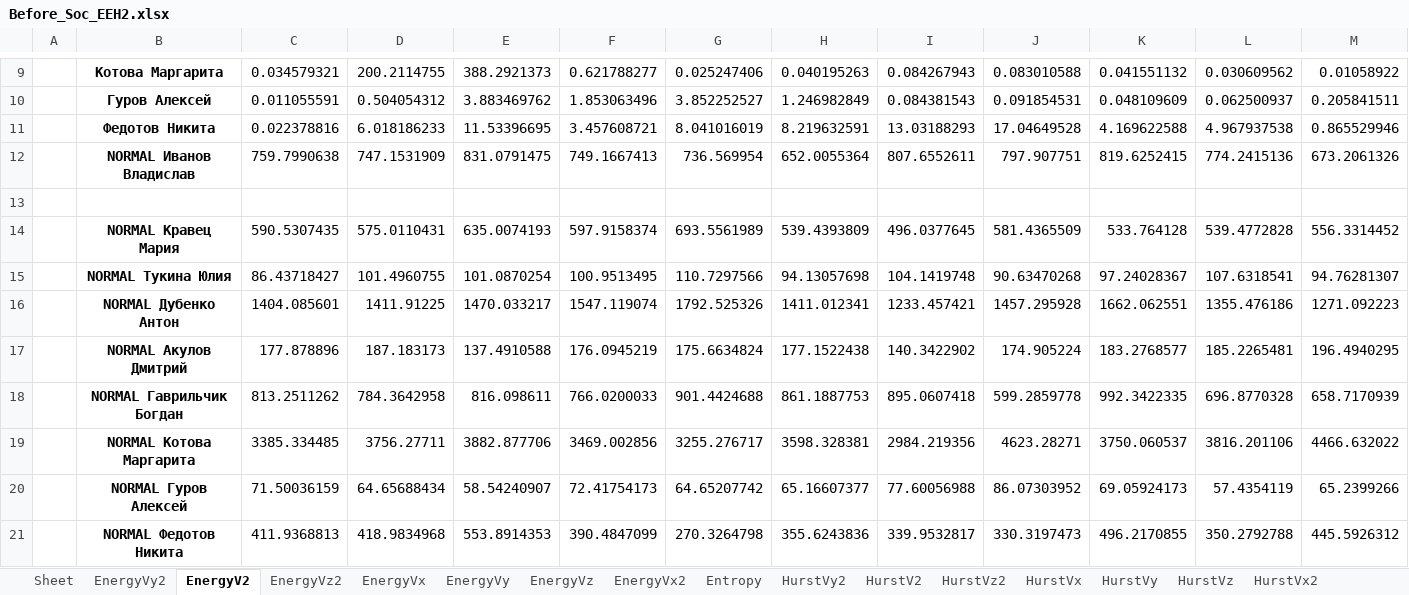
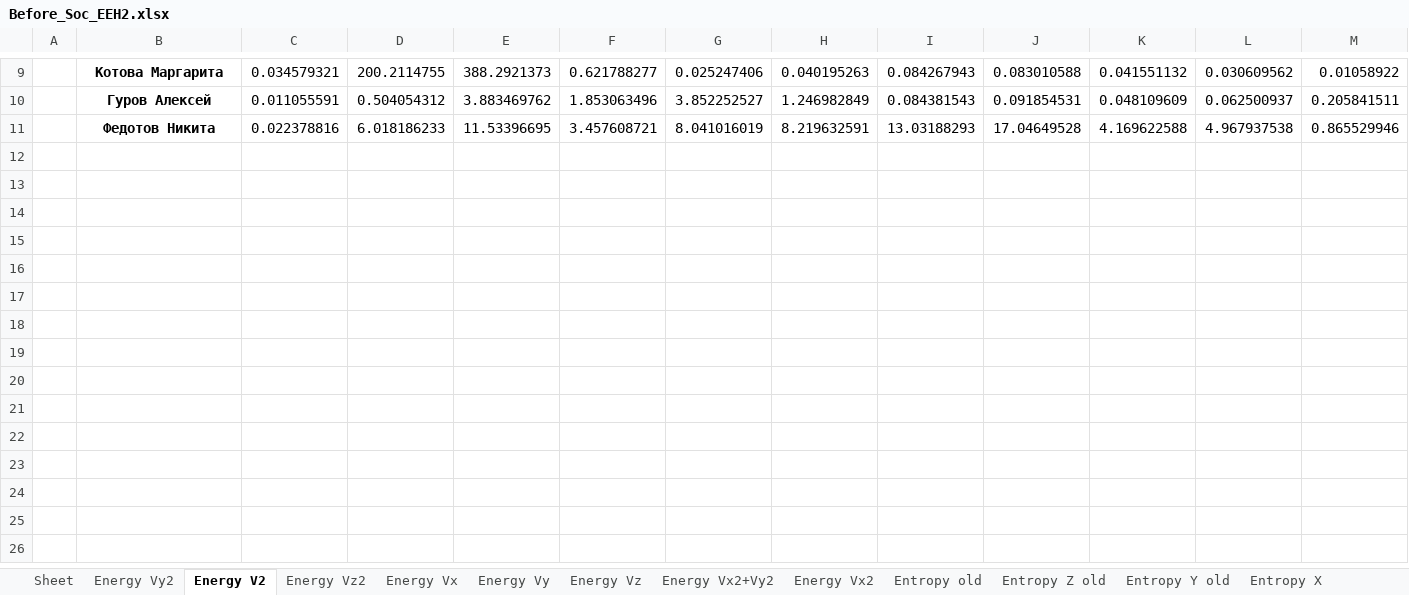
Before and after one commit to ElenaGrishkova/Stab_recount, an Excel workbook: 01/Before_Soc_EEH2.xlsx, sheet Energy V2, drawn as a sheet; only a part is shown, gaps mark what is left out; values as stored, in another font and other column widths than the file's, no borders; rows hold the shown columns only; the diff names each change by its address in the sheet, - before the commit and + after, or states it on an @@ line.

```diff
--- a/01/Before_Soc_EEH2.xlsx (sheet Energy V2)
+++ b/01/Before_Soc_EEH2.xlsx (sheet Energy V2)
-sheet tab: EnergyVy2
+sheet tab: Energy Vy2
-sheet tab: EnergyV2
+sheet tab: Energy V2
-sheet tab: EnergyVz2
+sheet tab: Energy Vz2
-sheet tab: EnergyVx
+sheet tab: Energy Vx
-sheet tab: EnergyVy
+sheet tab: Energy Vy
-sheet tab: EnergyVz
+sheet tab: Energy Vz
-sheet tab: EnergyVx2
+sheet tab: Energy Vx2+Vy2
-sheet tab: Entropy
+sheet tab: Energy Vx2
-sheet tab: HurstVy2
+sheet tab: Entropy old
-sheet tab: HurstV2
+sheet tab: Entropy Z old
-sheet tab: HurstVz2
+sheet tab: Entropy Y old
-sheet tab: HurstVx
+sheet tab: Entropy X
-row 12:  | NORMAL Иванов Владислав | 759.7990638 | 747.1531909 | 831.0791475 | 749.1667413 | 736.569954 | 652.0055364 | 807.6552611 | 797.907751 | 819.6252415 | 774.2415136 | 673.2061326
-row 13: (empty)
-row 14:  | NORMAL Кравец Мария | 590.5307435 | 575.0110431 | 635.0074193 | 597.9158374 | 693.5561989 | 539.4393809 | 496.0377645 | 581.4365509 | 533.764128 | 539.4772828 | 556.3314452
-row 15:  | NORMAL Тукина Юлия | 86.43718427 | 101.4960755 | 101.0870254 | 100.9513495 | 110.7297566 | 94.13057698 | 104.1419748 | 90.63470268 | 97.24028367 | 107.6318541 | 94.76281307
-row 16:  | NORMAL Дубенко Антон | 1404.085601 | 1411.91225 | 1470.033217 | 1547.119074 | 1792.525326 | 1411.012341 | 1233.457421 | 1457.295928 | 1662.062551 | 1355.476186 | 1271.092223
-row 17:  | NORMAL Акулов Дмитрий | 177.878896 | 187.183173 | 137.4910588 | 176.0945219 | 175.6634824 | 177.1522438 | 140.3422902 | 174.905224 | 183.2768577 | 185.2265481 | 196.4940295
-row 18:  | NORMAL Гаврильчик Богдан | 813.2511262 | 784.3642958 | 816.098611 | 766.0200033 | 901.4424688 | 861.1887753 | 895.0607418 | 599.2859778 | 992.3422335 | 696.8770328 | 658.7170939
-row 19:  | NORMAL Котова Маргарита | 3385.334485 | 3756.27711 | 3882.877706 | 3469.002856 | 3255.276717 | 3598.328381 | 2984.219356 | 4623.28271 | 3750.060537 | 3816.201106 | 4466.632022
-row 20:  | NORMAL Гуров Алексей | 71.50036159 | 64.65688434 | 58.54240907 | 72.41754173 | 64.65207742 | 65.16607377 | 77.60056988 | 86.07303952 | 69.05924173 | 57.4354119 | 65.2399266
-row 21:  | NORMAL Федотов Никита | 411.9368813 | 418.9834968 | 553.8914353 | 390.4847099 | 270.3264798 | 355.6243836 | 339.9532817 | 330.3197473 | 496.2170855 | 350.2792788 | 445.5926312
```
Also changed, not shown: sheet Energy Vx2+Vy2, sheet Entropy Z old, sheet Entropy new, sheet Entropy Y old, sheet Energy Vx2, sheet Entropy Y, 8 more sheets, other sheet tabs, 1 other file.
